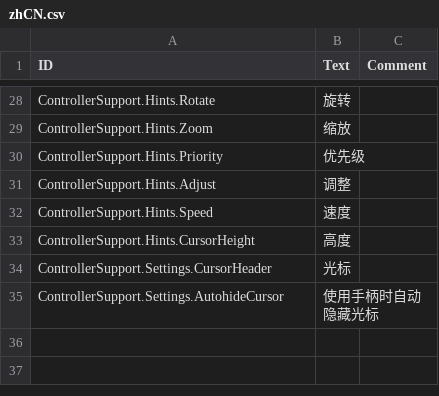
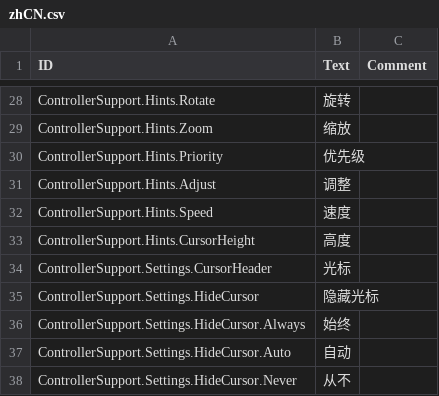
Before and after one commit to Agroqirax/timberborn-controller-support, a CSV file: Data/Localizations/zhCN.csv, drawn as a sheet; only a part is shown, gaps mark what is left out; removed rows and columns are numbered as before the commit, all else as after; the diff names each change by its address in the sheet, - before the commit and + after, or states it on an @@ line.

Commit message:
feat: always hide cursor

```diff
--- a/Data/Localizations/zhCN.csv
+++ b/Data/Localizations/zhCN.csv
-row 35: ControllerSupport.Settings.AutohideCursor | 使用手柄时自动隐藏光标
+row 35: ControllerSupport.Settings.HideCursor | 隐藏光标
+row 36: ControllerSupport.Settings.HideCursor.Always | 始终
+row 37: ControllerSupport.Settings.HideCursor.Auto | 自动
+row 38: ControllerSupport.Settings.HideCursor.Never | 从不
```
Also changed, not shown: Data/Localizations/esES.csv, Data/Localizations/koKR.csv, 15 other files.
